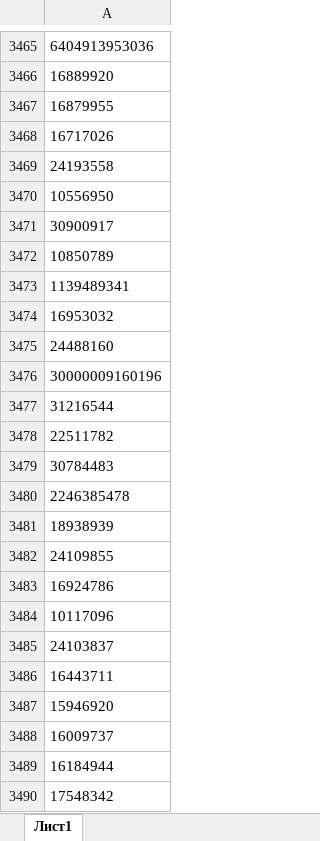
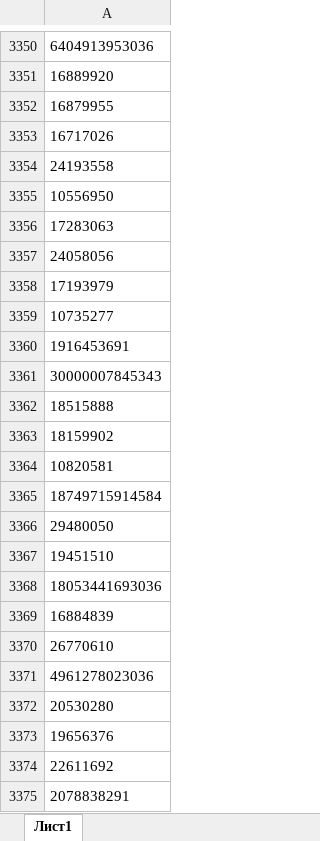
Before and after one commit to muradsatbi/final_framework, an Excel workbook: 2_цикл_емиасайди.xlsx, sheet Лист1, drawn as a sheet; only a part is shown, gaps mark what is left out; the shorter side is filled out with more unchanged rows; values as stored, in another font and other column widths than the file's, no borders; the diff covers the shown part only; the diff names each change by its address in the sheet, - before the commit and + after, or states it on an @@ line.

```diff
--- a/2_цикл_емиасайди.xlsx (sheet Лист1)
+++ b/2_цикл_емиасайди.xlsx (sheet Лист1)
-row 3471: 30900917
-row 3472: 10850789
-row 3473: 1139489341
-row 3474: 16953032
-row 3475: 24488160
-row 3476: 30000009160196
-row 3477: 31216544
-row 3478: 22511782
-row 3479: 30784483
-row 3480: 2246385478
-row 3481: 18938939
-row 3482: 24109855
-row 3483: 16924786
-row 3484: 10117096
-row 3485: 24103837
-row 3486: 16443711
-row 3487: 15946920
-row 3488: 16009737
-row 3489: 16184944
-row 3490: 17548342
```
Also changed, not shown: 136 removed rows elsewhere in this sheet, 27 other files.
